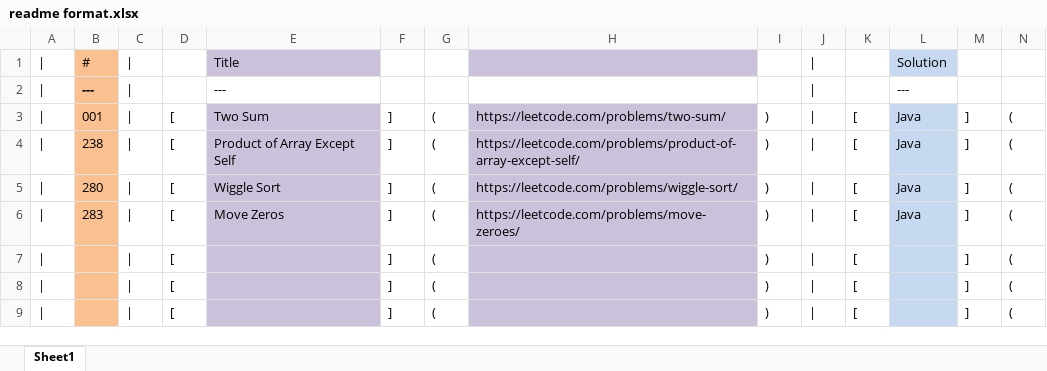
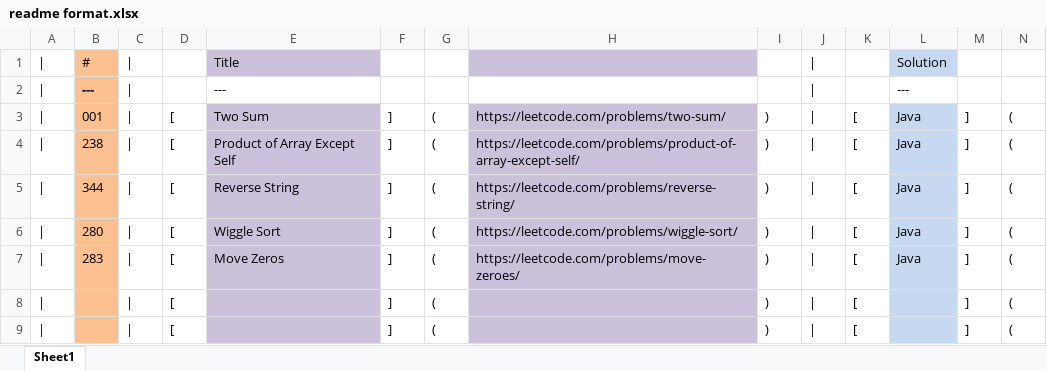
Before and after one commit to JKChang2015/CJK, an Excel workbook: LeetCode/readme format.xlsx, sheet Sheet1, drawn as a sheet; only a part is shown; the shorter side is filled out with more unchanged rows; values as stored, in another font and other column widths than the file's, no borders; rows hold the shown columns only; the diff names each change by its address in the sheet, - before the commit and + after, or states it on an @@ line.

```diff
--- a/LeetCode/readme format.xlsx (sheet Sheet1)
+++ b/LeetCode/readme format.xlsx (sheet Sheet1)
+row 5: | | 344 | | | [ | Reverse String | ] | ( | https://leetcode.com/problems/reverse-string/ | ) | | | [ | Java | ] | (
```
Also changed, not shown: 1 other file.
